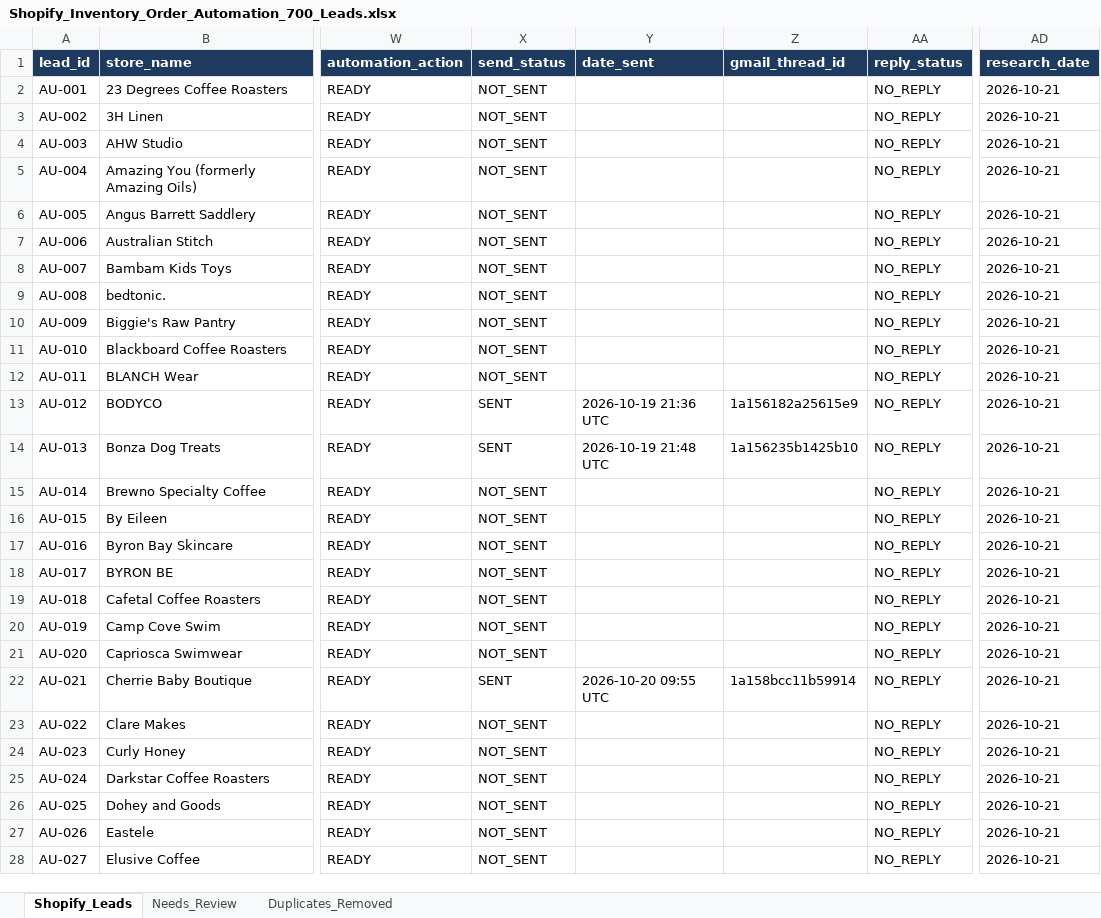
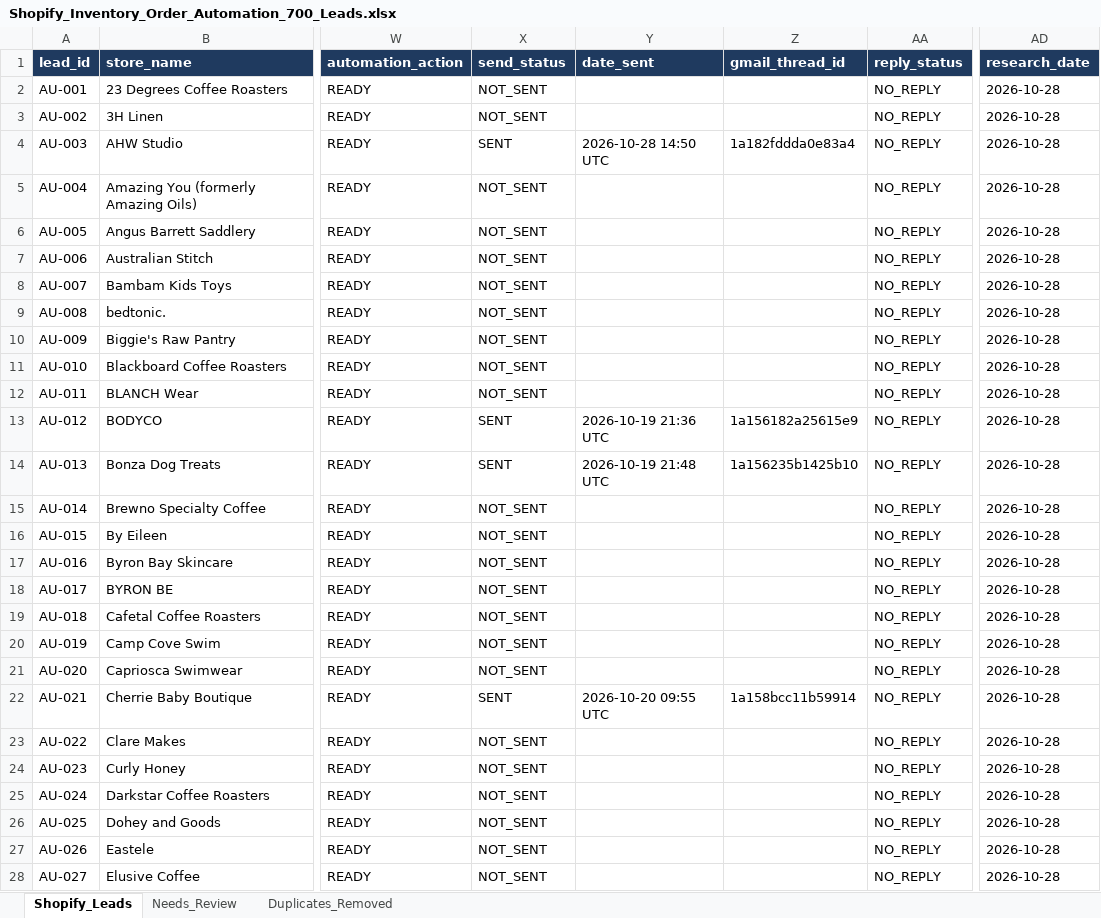
Before and after one commit to oseniibrahim845-hue/rappido, an Excel workbook: shopify-leads/Shopify_Inventory_Order_Automation_700_Leads.xlsx, sheet Shopify_Leads, drawn as a sheet; only a part is shown, gaps mark what is left out; values as stored, in another font and other column widths than the file's, no borders; the diff covers the shown part only; the diff names each change by its address in the sheet, - before the commit and + after, or states it on an @@ line.

```diff
--- a/shopify-leads/Shopify_Inventory_Order_Automation_700_Leads.xlsx (sheet Shopify_Leads)
+++ b/shopify-leads/Shopify_Inventory_Order_Automation_700_Leads.xlsx (sheet Shopify_Leads)
-AD2:AD28 (research_date): 2026-10-21
+AD2:AD28 (research_date): 2026-10-28
-X4 (send_status): NOT_SENT
+X4 (send_status): SENT
-Y4 (date_sent): (empty)
+Y4 (date_sent): 2026-10-28 14:50 UTC
-Z4 (gmail_thread_id): (empty)
+Z4 (gmail_thread_id): 1a182fddda0e83a4
```
Also changed, not shown: 684 edited cells elsewhere in this sheet, sheet Needs_Review, shopify-leads/Shopify_Research_Summary.xlsx.
